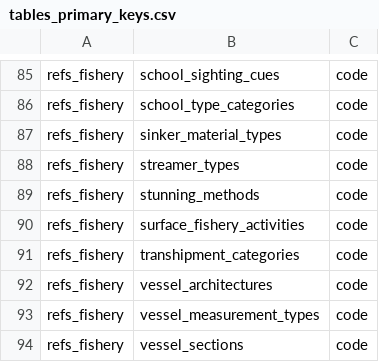
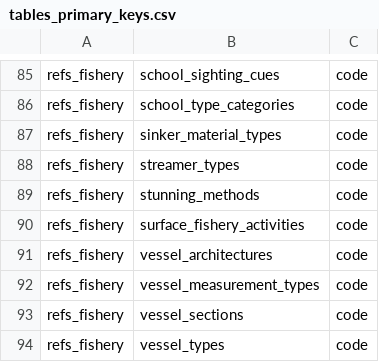
Before and after one commit to iotc-secretariat/iotc-ros-model, a CSV file: models/IOTC_ReferenceData_2026_06_18/tables_primary_keys.csv, drawn as a sheet; only a part is shown, gaps mark what is left out; the shorter side is filled out with more unchanged rows.

```diff
--- a/models/IOTC_ReferenceData_2026_06_18/tables_primary_keys.csv
+++ b/models/IOTC_ReferenceData_2026_06_18/tables_primary_keys.csv
@@ -90,3 +90,2 @@ refs_fishery,stunning_methods,code
 refs_fishery,surface_fishery_activities,code
-refs_fishery,transhipment_categories,code
 refs_fishery,vessel_architectures,code
```
Also changed, not shown: models/IOTC_ReferenceData_2026_06_18/tables_columns.csv, models/IOTC_ReferenceData_2026_06_18/tables_description.csv, 1 other file.
